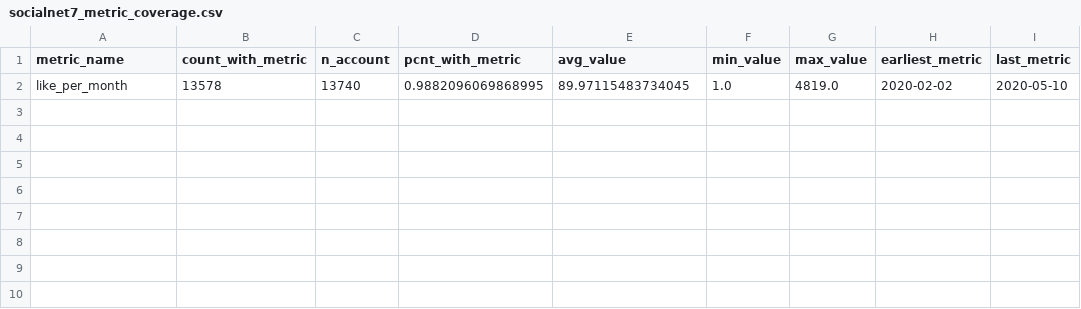
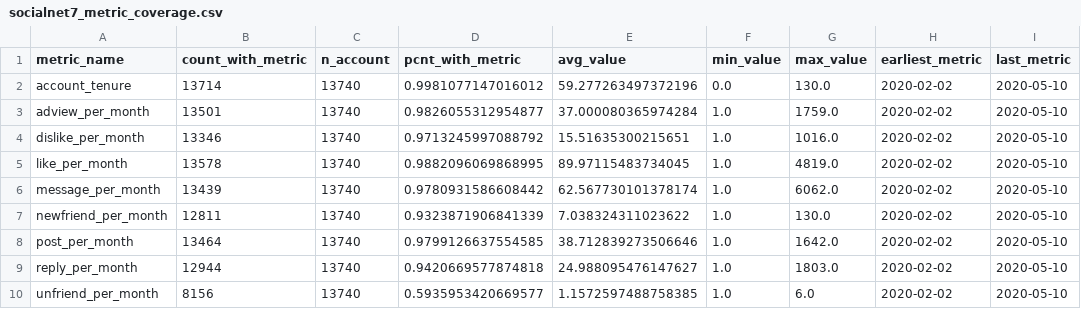
Before and after one commit to churn-doctor/fight-churn, a CSV file: fightchurn/socialnet7/socialnet7_metric_coverage.csv, drawn as a sheet; the diff names each change by its address in the sheet, - before the commit and + after, or states it on an @@ line.

```diff
--- a/fightchurn/socialnet7/socialnet7_metric_coverage.csv
+++ b/fightchurn/socialnet7/socialnet7_metric_coverage.csv
+row 2: account_tenure | 13714 | 13740 | 0.9981077147016012 | 59.277263497372196 | 0.0 | 130.0 | 2020-02-02 | 2020-05-10
+row 3: adview_per_month | 13501 | 13740 | 0.9826055312954877 | 37.000080365974284 | 1.0 | 1759.0 | 2020-02-02 | 2020-05-10
+row 4: dislike_per_month | 13346 | 13740 | 0.9713245997088792 | 15.51635300215651 | 1.0 | 1016.0 | 2020-02-02 | 2020-05-10
+row 6: message_per_month | 13439 | 13740 | 0.9780931586608442 | 62.567730101378174 | 1.0 | 6062.0 | 2020-02-02 | 2020-05-10
+row 7: newfriend_per_month | 12811 | 13740 | 0.9323871906841339 | 7.038324311023622 | 1.0 | 130.0 | 2020-02-02 | 2020-05-10
+row 8: post_per_month | 13464 | 13740 | 0.9799126637554585 | 38.712839273506646 | 1.0 | 1642.0 | 2020-02-02 | 2020-05-10
+row 9: reply_per_month | 12944 | 13740 | 0.9420669577874818 | 24.988095476147627 | 1.0 | 1803.0 | 2020-02-02 | 2020-05-10
+row 10: unfriend_per_month | 8156 | 13740 | 0.5935953420669577 | 1.1572597488758385 | 1.0 | 6.0 | 2020-02-02 | 2020-05-10
```
Also changed, not shown: 30 other files.
